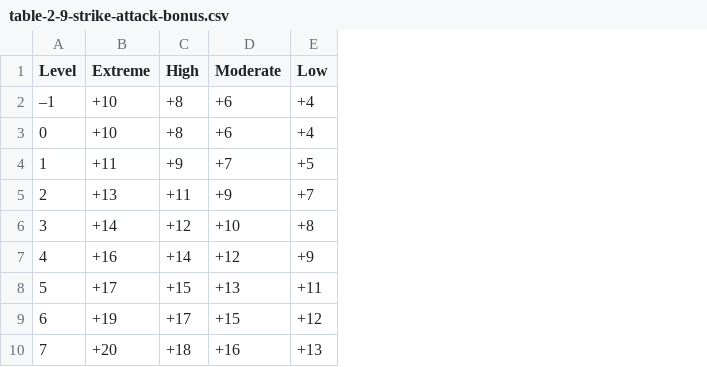
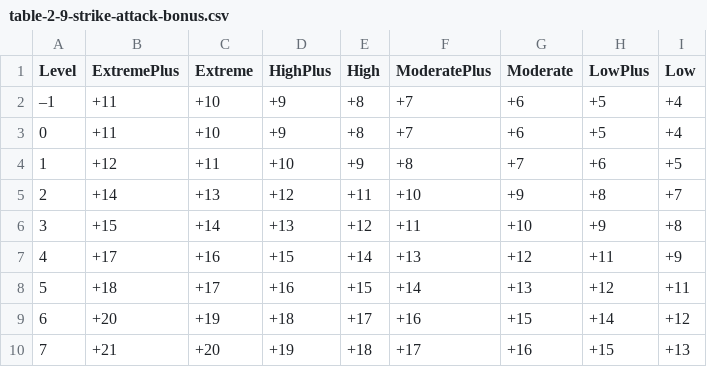
Before and after one commit to ThanksSkeleton/pf2ma, a CSV file: csv/table-2-9-strike-attack-bonus.csv, drawn as a sheet; only a part is shown; the diff names each change by its address in the sheet, - before the commit and + after, or states it on an @@ line.

```diff
--- a/csv/table-2-9-strike-attack-bonus.csv
+++ b/csv/table-2-9-strike-attack-bonus.csv
+column B (ExtremePlus), rows 2-10: +11 | +11 | +12 | +14 | +15 | +17 | +18 | +20 | +21
+column D (HighPlus), rows 2-10: +9 | +9 | +10 | +12 | +13 | +15 | +16 | +18 | +19
+column F (ModeratePlus), rows 2-10: +7 | +7 | +8 | +10 | +11 | +13 | +14 | +16 | +17
+column H (LowPlus), rows 2-10: +5 | +5 | +6 | +8 | +9 | +11 | +12 | +14 | +15
```
Also changed, not shown: 7 other files.
